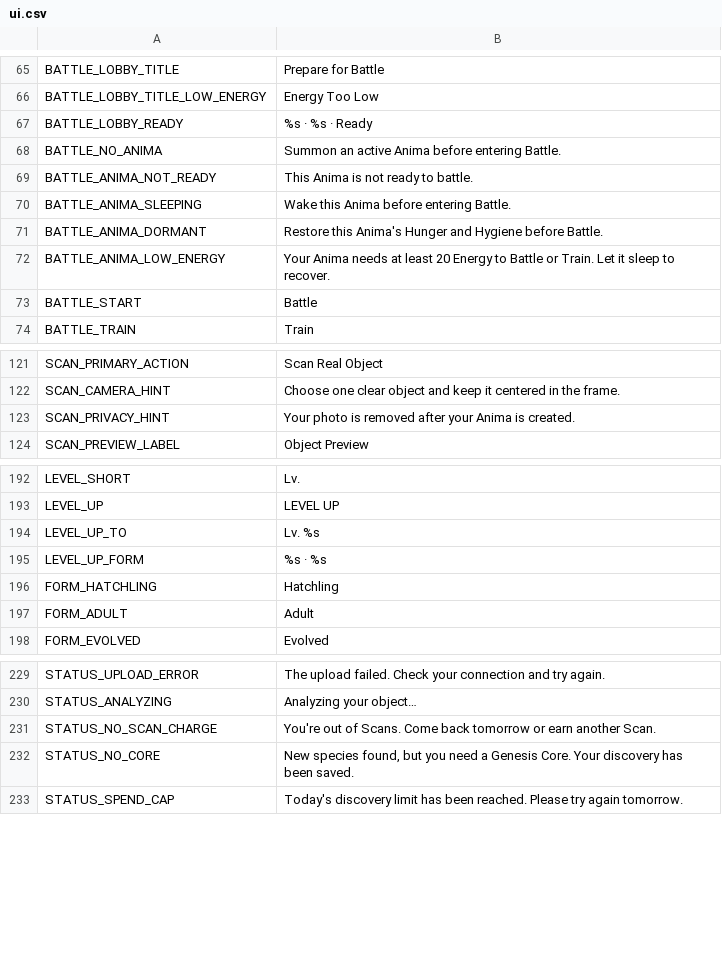
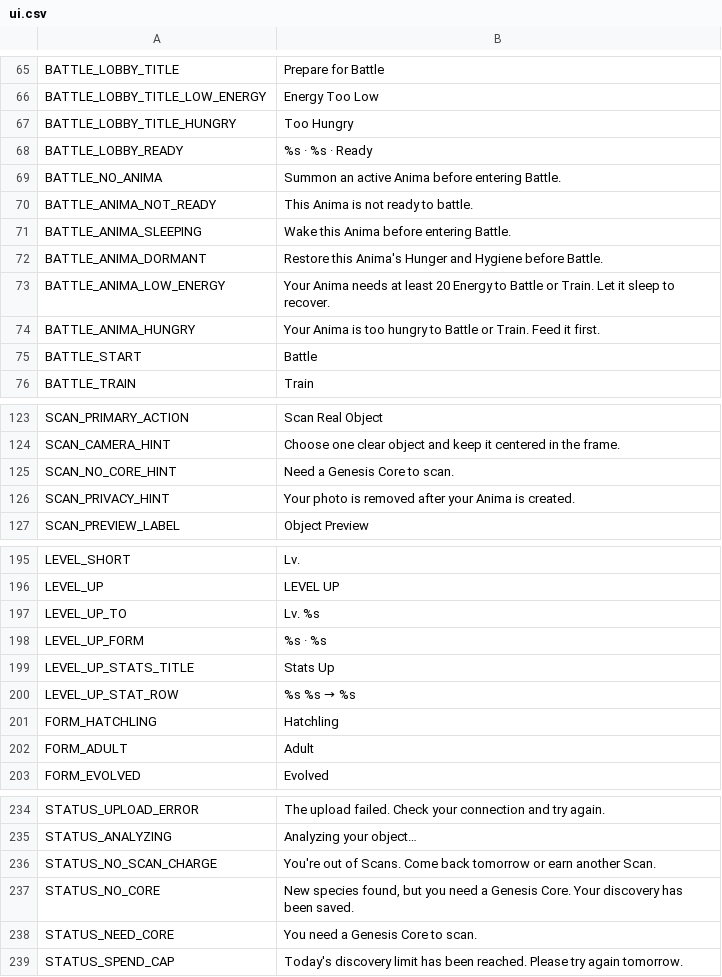
Before and after one commit to ryansetia1/Scanima, a CSV file: game/locales/ui.csv, drawn as a sheet; only a part is shown, gaps mark what is left out; the diff names each change by its address in the sheet, - before the commit and + after, or states it on an @@ line.

Commit message:
Enhance battle mechanics and care interactions in Scanima.
Updated the battle system to introduce a new hunger mechanic, preventing Anima with hunger below 40 from participating in battles or training. Enhanced error handling to provide clear feedback when Anima is too hungry, and updated UI elements to reflect this change. Revised documentation to clarify the new hunger requirements and updated tests to validate the integrity of the battle interactions and care mechanics.

```diff
--- a/game/locales/ui.csv
+++ b/game/locales/ui.csv
+row 67: BATTLE_LOBBY_TITLE_HUNGRY | Too Hungry
+row 74: BATTLE_ANIMA_HUNGRY | Your Anima is too hungry to Battle or Train. Feed it first.
+row 125: SCAN_NO_CORE_HINT | Need a Genesis Core to scan.
+row 199: LEVEL_UP_STATS_TITLE | Stats Up
+row 200: LEVEL_UP_STAT_ROW | %s %s → %s
+row 238: STATUS_NEED_CORE | You need a Genesis Core to scan.
```
Also changed, not shown: 23 other files.
